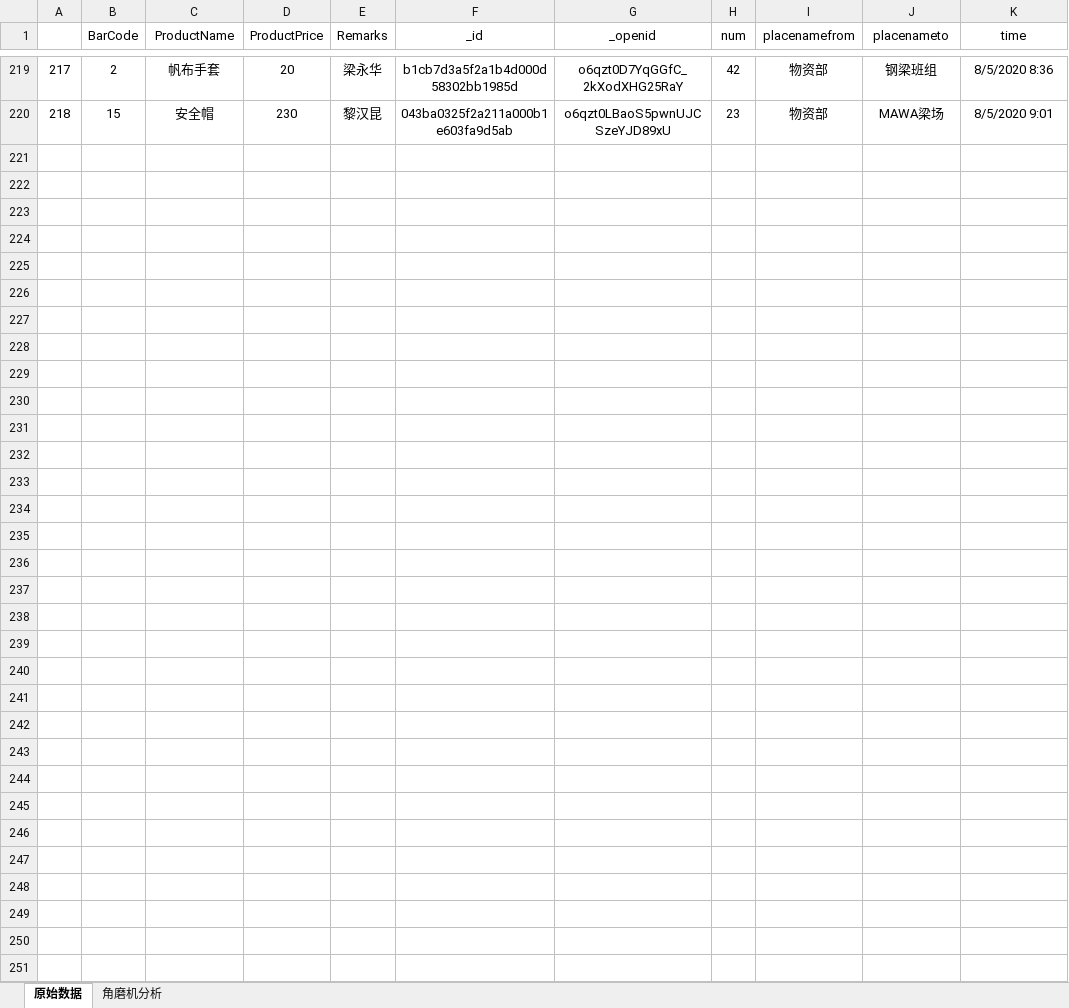
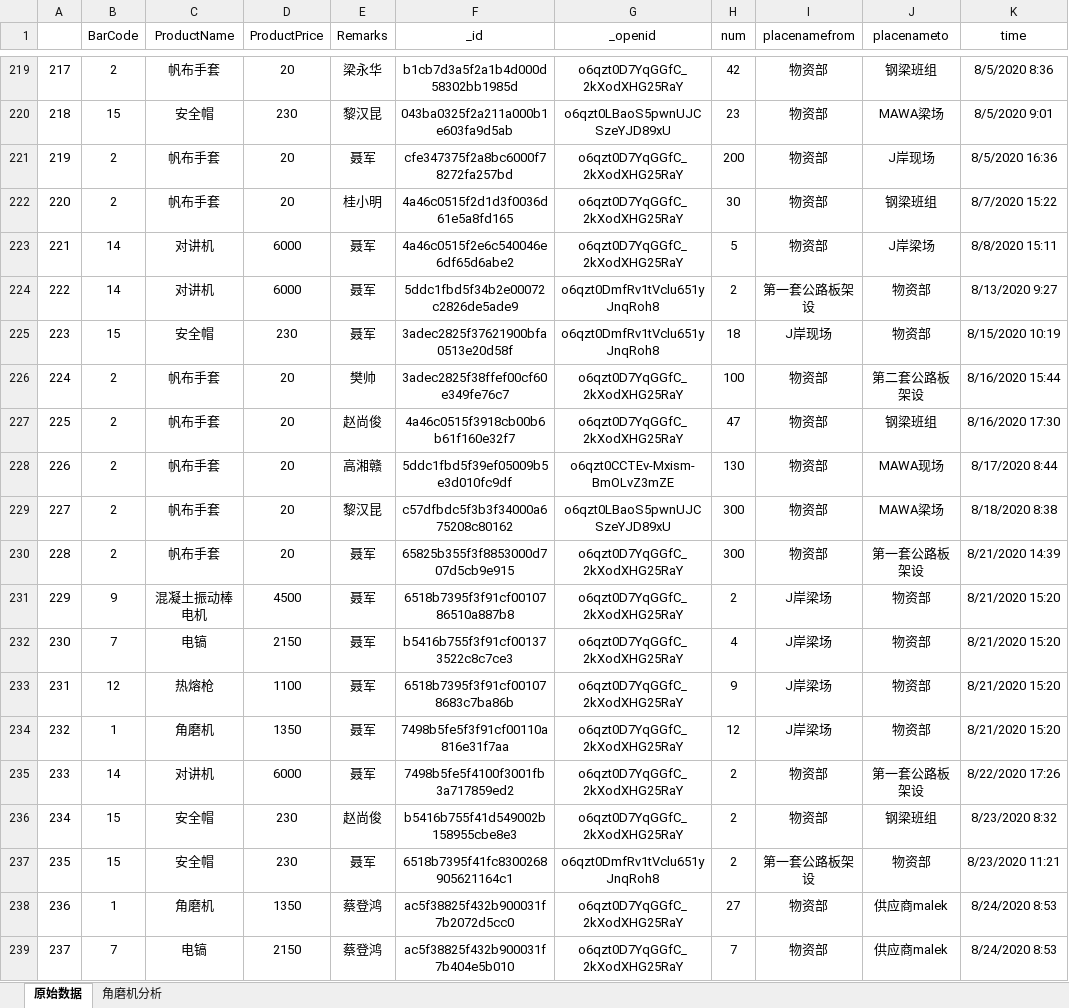
Before and after one commit to dangersouscar/computer, an Excel workbook: 角磨机分析.xlsx, sheet 原始数据, drawn as a sheet; only a part is shown, gaps mark what is left out; values as stored, in another font and other column widths than the file's, no borders; the diff covers the shown part only; the diff names each change by its address in the sheet, - before the commit and + after, or states it on an @@ line.

```diff
--- a/角磨机分析.xlsx (sheet 原始数据)
+++ b/角磨机分析.xlsx (sheet 原始数据)
+row 221: 219 | 2 | 帆布手套 | 20 | 聂军 | cfe347375f2a8bc6000f78272fa257bd | o6qzt0D7YqGGfC_2kXodXHG25RaY | 200 | 物资部 | J岸现场 | 8/5/2020 16:36
+row 222: 220 | 2 | 帆布手套 | 20 | 桂小明 | 4a46c0515f2d1d3f0036d61e5a8fd165 | o6qzt0D7YqGGfC_2kXodXHG25RaY | 30 | 物资部 | 钢梁班组 | 8/7/2020 15:22
+row 223: 221 | 14 | 对讲机 | 6000 | 聂军 | 4a46c0515f2e6c540046e6df65d6abe2 | o6qzt0D7YqGGfC_2kXodXHG25RaY | 5 | 物资部 | J岸梁场 | 8/8/2020 15:11
+row 224: 222 | 14 | 对讲机 | 6000 | 聂军 | 5ddc1fbd5f34b2e00072c2826de5ade9 | o6qzt0DmfRv1tVclu651yJnqRoh8 | 2 | 第一套公路板架设 | 物资部 | 8/13/2020 9:27
+row 225: 223 | 15 | 安全帽 | 230 | 聂军 | 3adec2825f37621900bfa0513e20d58f | o6qzt0DmfRv1tVclu651yJnqRoh8 | 18 | J岸现场 | 物资部 | 8/15/2020 10:19
+row 226: 224 | 2 | 帆布手套 | 20 | 樊帅 | 3adec2825f38ffef00cf60e349fe76c7 | o6qzt0D7YqGGfC_2kXodXHG25RaY | 100 | 物资部 | 第二套公路板架设 | 8/16/2020 15:44
+row 227: 225 | 2 | 帆布手套 | 20 | 赵尚俊 | 4a46c0515f3918cb00b6b61f160e32f7 | o6qzt0D7YqGGfC_2kXodXHG25RaY | 47 | 物资部 | 钢梁班组 | 8/16/2020 17:30
+row 228: 226 | 2 | 帆布手套 | 20 | 高湘赣 | 5ddc1fbd5f39ef05009b5e3d010fc9df | o6qzt0CCTEv-Mxism-BmOLvZ3mZE | 130 | 物资部 | MAWA现场 | 8/17/2020 8:44
+row 229: 227 | 2 | 帆布手套 | 20 | 黎汉昆 | c57dfbdc5f3b3f34000a675208c80162 | o6qzt0LBaoS5pwnUJCSzeYJD89xU | 300 | 物资部 | MAWA梁场 | 8/18/2020 8:38
+row 230: 228 | 2 | 帆布手套 | 20 | 聂军 | 65825b355f3f8853000d707d5cb9e915 | o6qzt0D7YqGGfC_2kXodXHG25RaY | 300 | 物资部 | 第一套公路板架设 | 8/21/2020 14:39
+row 231: 229 | 9 | 混凝土振动棒电机 | 4500 | 聂军 | 6518b7395f3f91cf0010786510a887b8 | o6qzt0D7YqGGfC_2kXodXHG25RaY | 2 | J岸梁场 | 物资部 | 8/21/2020 15:20
+row 232: 230 | 7 | 电镐 | 2150 | 聂军 | b5416b755f3f91cf001373522c8c7ce3 | o6qzt0D7YqGGfC_2kXodXHG25RaY | 4 | J岸梁场 | 物资部 | 8/21/2020 15:20
+row 233: 231 | 12 | 热熔枪 | 1100 | 聂军 | 6518b7395f3f91cf001078683c7ba86b | o6qzt0D7YqGGfC_2kXodXHG25RaY | 9 | J岸梁场 | 物资部 | 8/21/2020 15:20
+row 234: 232 | 1 | 角磨机 | 1350 | 聂军 | 7498b5fe5f3f91cf00110a816e31f7aa | o6qzt0D7YqGGfC_2kXodXHG25RaY | 12 | J岸梁场 | 物资部 | 8/21/2020 15:20
+row 235: 233 | 14 | 对讲机 | 6000 | 聂军 | 7498b5fe5f4100f3001fb3a717859ed2 | o6qzt0D7YqGGfC_2kXodXHG25RaY | 2 | 物资部 | 第一套公路板架设 | 8/22/2020 17:26
+row 236: 234 | 15 | 安全帽 | 230 | 赵尚俊 | b5416b755f41d549002b158955cbe8e3 | o6qzt0D7YqGGfC_2kXodXHG25RaY | 2 | 物资部 | 钢梁班组 | 8/23/2020 8:32
+row 237: 235 | 15 | 安全帽 | 230 | 聂军 | 6518b7395f41fc8300268905621164c1 | o6qzt0DmfRv1tVclu651yJnqRoh8 | 2 | 第一套公路板架设 | 物资部 | 8/23/2020 11:21
+row 238: 236 | 1 | 角磨机 | 1350 | 蔡登鸿 | ac5f38825f432b900031f7b2072d5cc0 | o6qzt0D7YqGGfC_2kXodXHG25RaY | 27 | 物资部 | 供应商malek | 8/24/2020 8:53
+row 239: 237 | 7 | 电镐 | 2150 | 蔡登鸿 | ac5f38825f432b900031f7b404e5b010 | o6qzt0D7YqGGfC_2kXodXHG25RaY | 7 | 物资部 | 供应商malek | 8/24/2020 8:53
```
Also changed, not shown: 76 added rows elsewhere in this sheet, sheet 角磨机分析, 安全帽名单.xlsx, 需要备份文件/工作文件夹重命名.xlsm, 11 other files.
